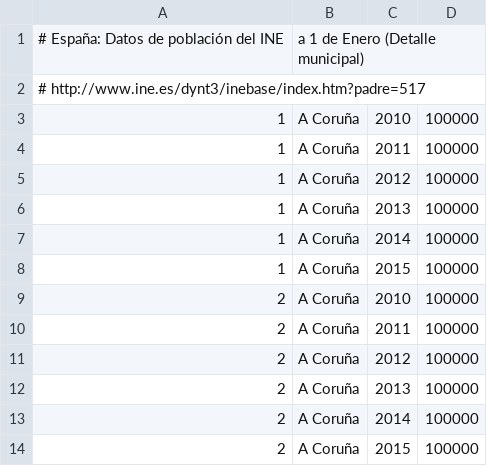
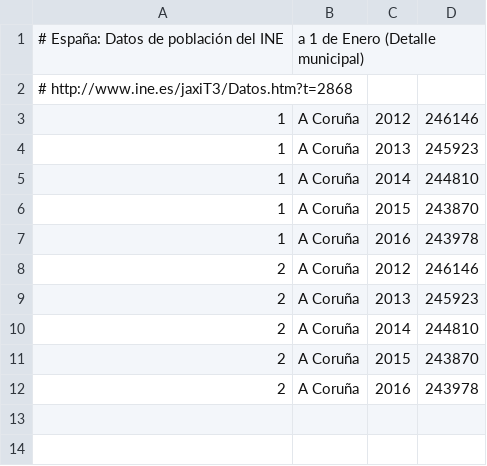
Before and after one commit to civio/presupuesto-coruna, a CSV file: data/poblacion.csv, drawn as a sheet.

Commit message:
Update stats data

```diff
--- a/data/poblacion.csv
+++ b/data/poblacion.csv
@@ -1,14 +1,12 @@
 # España: Datos de población del INE, a 1 de Enero (Detalle municipal)
-#   http://www.ine.es/dynt3/inebase/index.htm?padre=517
-1,A Coruña,2010,100000
-1,A Coruña,2011,100000
-1,A Coruña,2012,100000
-1,A Coruña,2013,100000
-1,A Coruña,2014,100000
-1,A Coruña,2015,100000
-2,A Coruña,2010,100000
-2,A Coruña,2011,100000
-2,A Coruña,2012,100000
-2,A Coruña,2013,100000
-2,A Coruña,2014,100000
-2,A Coruña,2015,100000
+#   http://www.ine.es/jaxiT3/Datos.htm?t=2868
+1,A Coruña,2012,246146
+1,A Coruña,2013,245923
+1,A Coruña,2014,244810
+1,A Coruña,2015,243870
+1,A Coruña,2016,243978
+2,A Coruña,2012,246146
+2,A Coruña,2013,245923
+2,A Coruña,2014,244810
+2,A Coruña,2015,243870
+2,A Coruña,2016,243978
```
